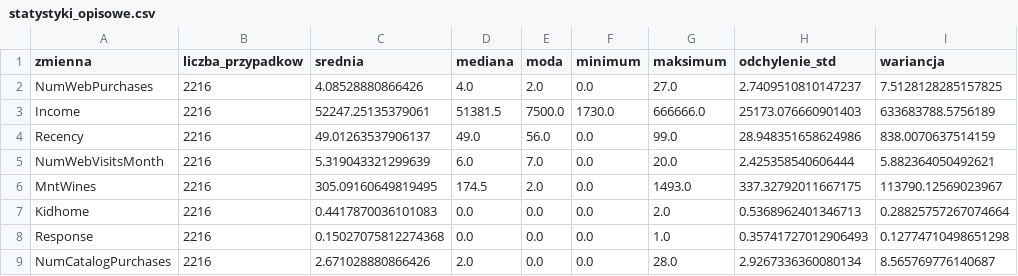
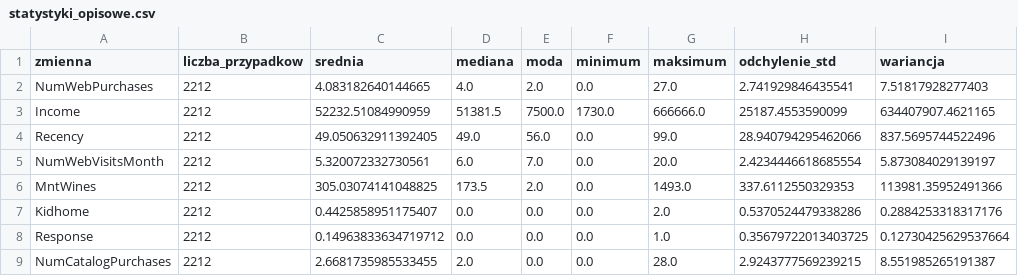
Before and after one commit to LUCYferyt/Analiza-zachowa-zakupowych-klient-w-i-segmentacja-konsument-w, a CSV file: outputs_ii/tables/statystyki_opisowe.csv, drawn as a sheet.

```diff
--- a/outputs_ii/tables/statystyki_opisowe.csv
+++ b/outputs_ii/tables/statystyki_opisowe.csv
@@ -1,9 +1,9 @@
 zmienna,liczba_przypadkow,srednia,mediana,moda,minimum,maksimum,odchylenie_std,wariancja
-NumWebPurchases,2216,4.08528880866426,4.0,2.0,0.0,27.0,2.7409510810147237,7.5128128285157825
-Income,2216,52247.25135379061,51381.5,7500.0,1730.0,666666.0,25173.076660901403,633683788.5756189
-Recency,2216,49.01263537906137,49.0,56.0,0.0,99.0,28.948351658624986,838.0070637514159
-NumWebVisitsMonth,2216,5.319043321299639,6.0,7.0,0.0,20.0,2.425358540606444,5.882364050492621
-MntWines,2216,305.09160649819495,174.5,2.0,0.0,1493.0,337.32792011667175,113790.12569023967
-Kidhome,2216,0.4417870036101083,0.0,0.0,0.0,2.0,0.5368962401346713,0.28825757267074664
-Response,2216,0.15027075812274368,0.0,0.0,0.0,1.0,0.35741727012906493,0.12774710498651298
-NumCatalogPurchases,2216,2.671028880866426,2.0,0.0,0.0,28.0,2.9267336360080134,8.565769776140687
+NumWebPurchases,2212,4.083182640144665,4.0,2.0,0.0,27.0,2.741929846435541,7.51817928277403
+Income,2212,52232.51084990959,51381.5,7500.0,1730.0,666666.0,25187.4553590099,634407907.4621165
+Recency,2212,49.050632911392405,49.0,56.0,0.0,99.0,28.940794295462066,837.5695744522496
+NumWebVisitsMonth,2212,5.320072332730561,6.0,7.0,0.0,20.0,2.4234446618685554,5.873084029139197
+MntWines,2212,305.03074141048825,173.5,2.0,0.0,1493.0,337.6112550329353,113981.35952491366
+Kidhome,2212,0.4425858951175407,0.0,0.0,0.0,2.0,0.5370524479338286,0.2884253318317176
+Response,2212,0.14963833634719712,0.0,0.0,0.0,1.0,0.35679722013403725,0.12730425629537664
+NumCatalogPurchases,2212,2.6681735985533455,2.0,0.0,0.0,28.0,2.9243777569239215,8.551985265191387
```
Also changed, not shown: outputs_ii/tables/macierz_korelacji.csv, outputs_ii/tables/test_normalnosci.csv, 39 other files.
